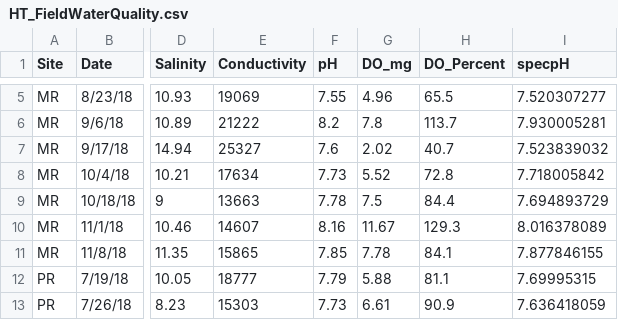
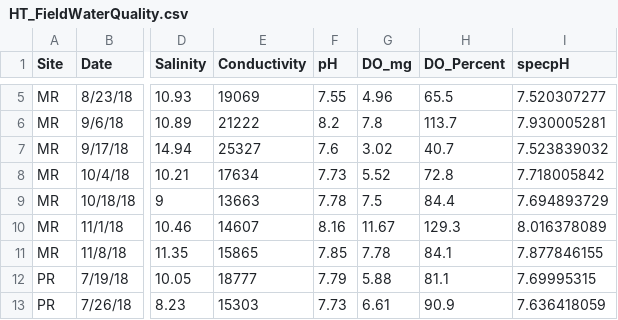
Before and after one commit to JillAshey/Oysters_EnvHistory, a CSV file: data/WQ/HT_FieldWaterQuality.csv, drawn as a sheet; only a part is shown, gaps mark what is left out; the diff names each change by its address in the sheet, - before the commit and + after, or states it on an @@ line.

```diff
--- a/data/WQ/HT_FieldWaterQuality.csv
+++ b/data/WQ/HT_FieldWaterQuality.csv
-G7 (DO_mg): 2.02
+G7 (DO_mg): 3.02
```
Also changed, not shown: 45 other files.
